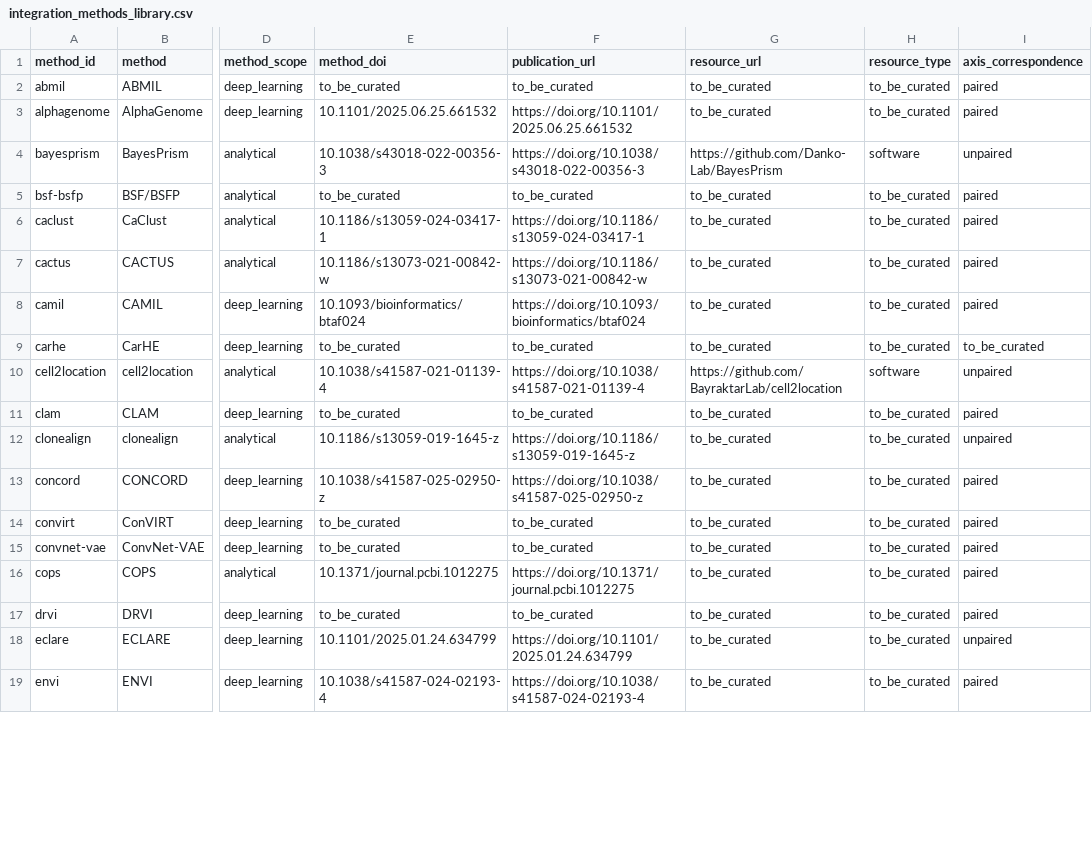
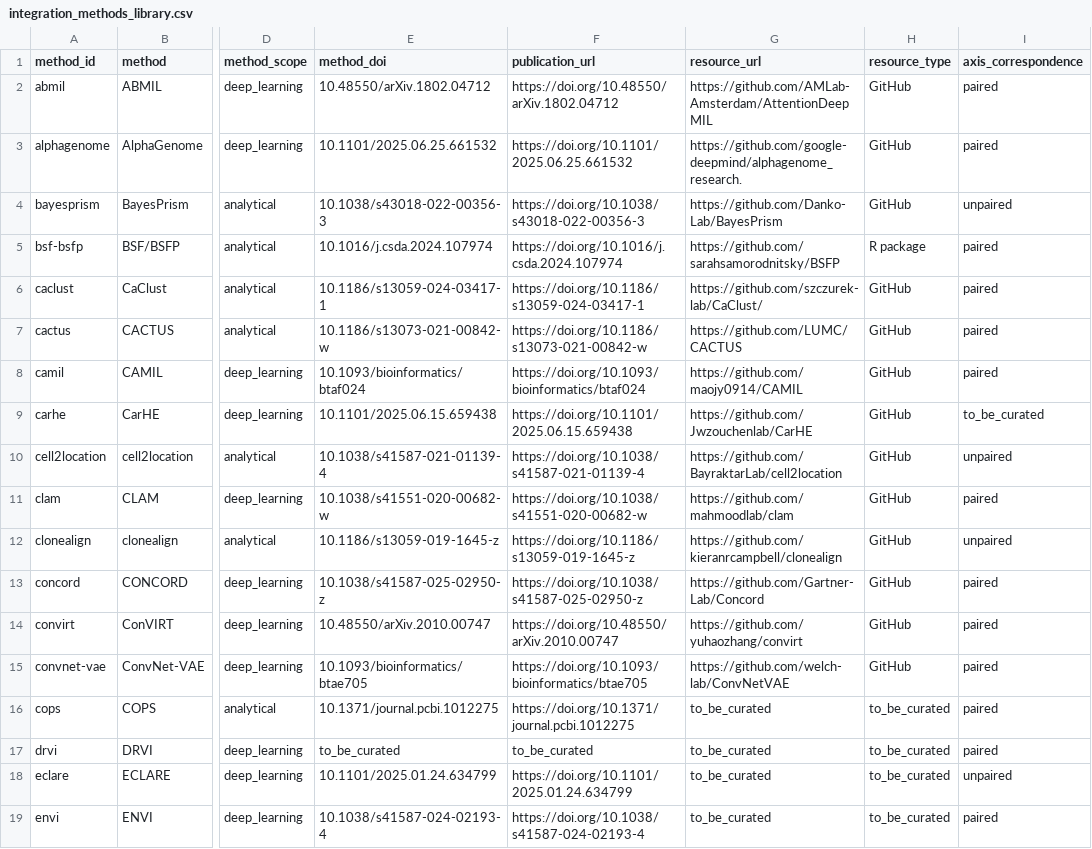
Before and after one commit to storaged/multimodal-integration-atlas, a CSV file: data/integration_methods_library.csv, drawn as a sheet; only a part is shown, gaps mark what is left out; the diff covers the shown part only; the diff names each change by its address in the sheet, - before the commit and + after, or states it on an @@ line.

Commit message:
Curate method publication and resource links

```diff
--- a/data/integration_methods_library.csv
+++ b/data/integration_methods_library.csv
-E2 (method_doi): to_be_curated
+E2 (method_doi): 10.48550/arXiv.1802.04712
-F2 (publication_url): to_be_curated
+F2 (publication_url): https://doi.org/10.48550/arXiv.1802.04712
-G2 (resource_url): to_be_curated
+G2 (resource_url): https://github.com/AMLab-Amsterdam/AttentionDeepMIL
-H2:H3 (resource_type): to_be_curated
+H2:H3 (resource_type): GitHub
-G3 (resource_url): to_be_curated
+G3 (resource_url): https://github.com/google-deepmind/alphagenome_research.
-H4 (resource_type): software
+H4 (resource_type): GitHub
-E5 (method_doi): to_be_curated
+E5 (method_doi): 10.1016/j.csda.2024.107974
-F5 (publication_url): to_be_curated
+F5 (publication_url): https://doi.org/10.1016/j.csda.2024.107974
-G5 (resource_url): to_be_curated
+G5 (resource_url): https://github.com/sarahsamorodnitsky/BSFP
-H5 (resource_type): to_be_curated
+H5 (resource_type): R package
-G6 (resource_url): to_be_curated
+G6 (resource_url): https://github.com/szczurek-lab/CaClust/
-H6:H9 (resource_type): to_be_curated
+H6:H9 (resource_type): GitHub
-G7 (resource_url): to_be_curated
+G7 (resource_url): https://github.com/LUMC/CACTUS
-G8 (resource_url): to_be_curated
+G8 (resource_url): https://github.com/maojy0914/CAMIL
-E9 (method_doi): to_be_curated
+E9 (method_doi): 10.1101/2025.06.15.659438
-F9 (publication_url): to_be_curated
+F9 (publication_url): https://doi.org/10.1101/2025.06.15.659438
-G9 (resource_url): to_be_curated
+G9 (resource_url): https://github.com/Jwzouchenlab/CarHE
-H10 (resource_type): software
+H10 (resource_type): GitHub
-E11 (method_doi): to_be_curated
+E11 (method_doi): 10.1038/s41551-020-00682-w
-F11 (publication_url): to_be_curated
+F11 (publication_url): https://doi.org/10.1038/s41551-020-00682-w
-G11 (resource_url): to_be_curated
+G11 (resource_url): https://github.com/mahmoodlab/clam
-H11:H15 (resource_type): to_be_curated
+H11:H15 (resource_type): GitHub
-G12 (resource_url): to_be_curated
+G12 (resource_url): https://github.com/kieranrcampbell/clonealign
-G13 (resource_url): to_be_curated
+G13 (resource_url): https://github.com/Gartner-Lab/Concord
-E14 (method_doi): to_be_curated
+E14 (method_doi): 10.48550/arXiv.2010.00747
-F14 (publication_url): to_be_curated
+F14 (publication_url): https://doi.org/10.48550/arXiv.2010.00747
-G14 (resource_url): to_be_curated
+G14 (resource_url): https://github.com/yuhaozhang/convirt
-E15 (method_doi): to_be_curated
+E15 (method_doi): 10.1093/bioinformatics/btae705
-F15 (publication_url): to_be_curated
+F15 (publication_url): https://doi.org/10.1093/bioinformatics/btae705
-G15 (resource_url): to_be_curated
+G15 (resource_url): https://github.com/welch-lab/ConvNetVAE
```
Also changed, not shown: 13 edited cells elsewhere in this file.
